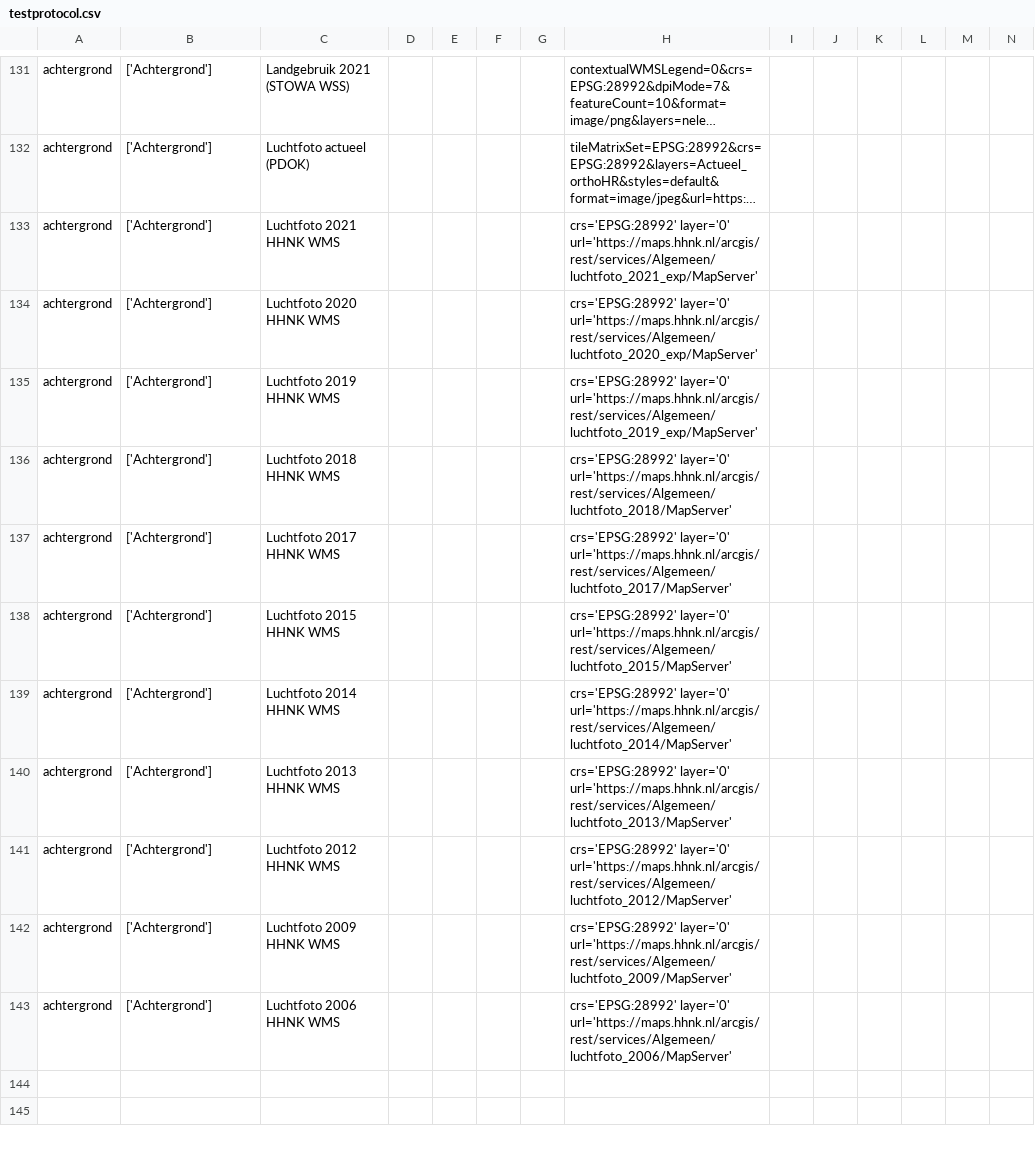
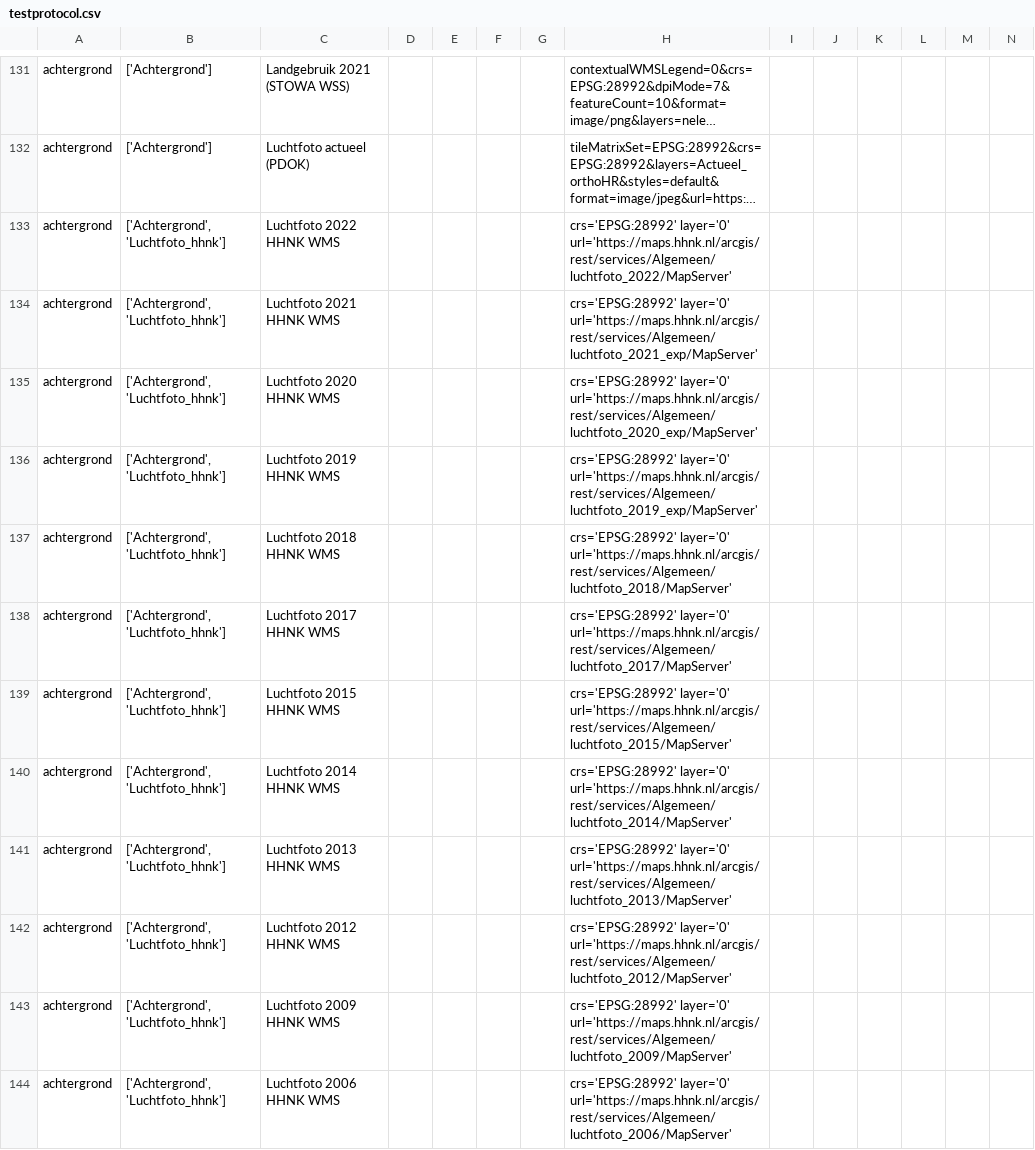
Before and after one commit to threedi/hhnk-threedi-plugin, a CSV file: hhnk_threedi_plugin/qgis_interaction/layer_structure/testprotocol.csv, drawn as a sheet; only a part is shown, gaps mark what is left out; long unchanged cells end in …; addresses are those after the commit; rows hold the shown columns only; the diff names each change by its address in the sheet, - before the commit and + after, or states it on an @@ line.

Commit message:
klimaatsommen csv weg en luchtfoto 2022

```diff
--- a/hhnk_threedi_plugin/qgis_interaction/layer_structure/testprotocol.csv
+++ b/hhnk_threedi_plugin/qgis_interaction/layer_structure/testprotocol.csv
+row 133: achtergrond | ['Achtergrond', 'Luchtfoto_hhnk'] | Luchtfoto 2022 HHNK WMS |  |  |  |  | crs='EPSG:28992' layer='0' url='https://maps.hhnk.nl/arcgis/rest/services/Algemeen/luchtfoto_2022/MapServer'
-B134:B144: ['Achtergrond']
+B134:B144: ['Achtergrond', 'Luchtfoto_hhnk']
```
Also changed, not shown: 1 other file.
